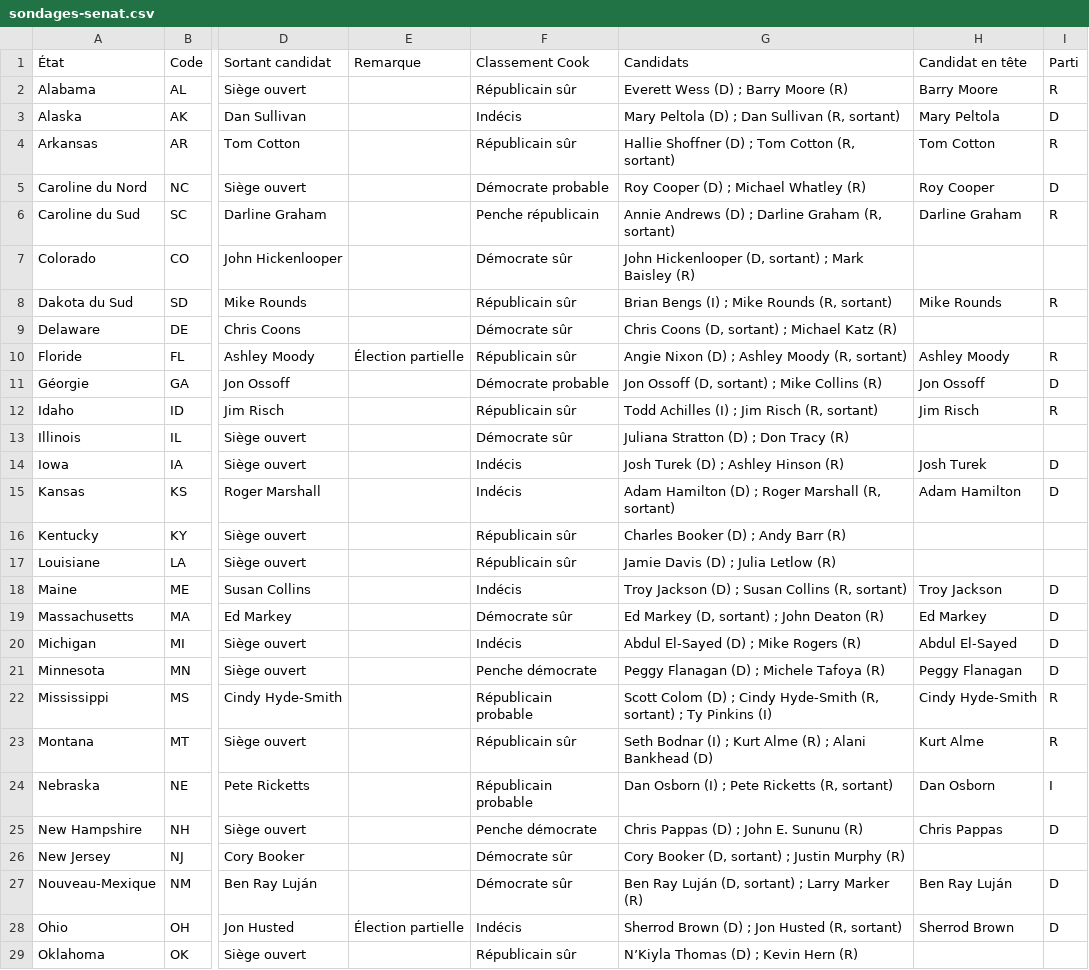
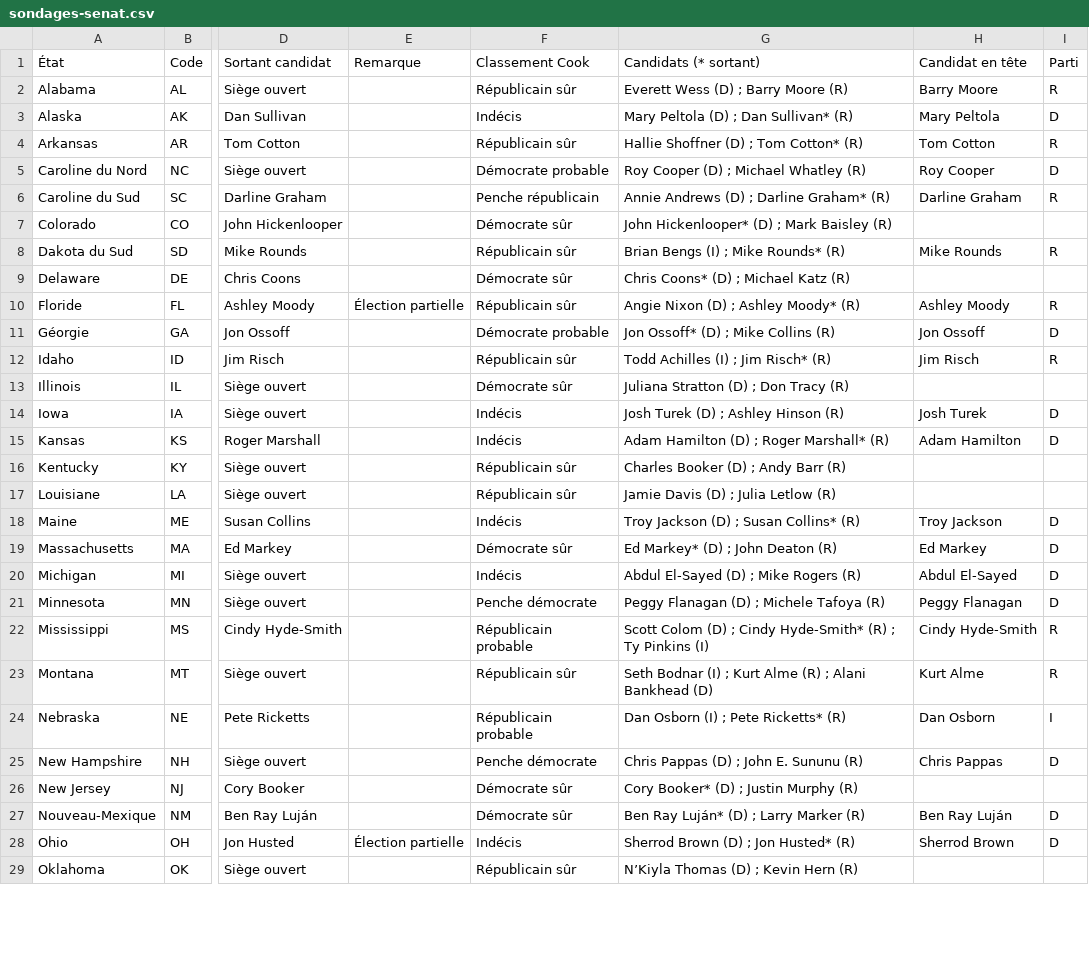
Before and after one commit to MarinSai/midterms2026, a CSV file: data/sondages-senat.csv, drawn as a sheet; only a part is shown, gaps mark what is left out; the diff covers the shown part only; the diff names each change by its address in the sheet, - before the commit and + after, or states it on an @@ line.

```diff
--- a/data/sondages-senat.csv
+++ b/data/sondages-senat.csv
-G1: Candidats
+G1: Candidats (* sortant)
-G3 (Candidats (* sortant)): Mary Peltola (D) ; Dan Sullivan (R, sortant)
+G3 (Candidats (* sortant)): Mary Peltola (D) ; Dan Sullivan* (R)
-G4 (Candidats (* sortant)): Hallie Shoffner (D) ; Tom Cotton (R, sortant)
+G4 (Candidats (* sortant)): Hallie Shoffner (D) ; Tom Cotton* (R)
-G6 (Candidats (* sortant)): Annie Andrews (D) ; Darline Graham (R, sortant)
+G6 (Candidats (* sortant)): Annie Andrews (D) ; Darline Graham* (R)
-G7 (Candidats (* sortant)): John Hickenlooper (D, sortant) ; Mark Baisley (R)
+G7 (Candidats (* sortant)): John Hickenlooper* (D) ; Mark Baisley (R)
-G8 (Candidats (* sortant)): Brian Bengs (I) ; Mike Rounds (R, sortant)
+G8 (Candidats (* sortant)): Brian Bengs (I) ; Mike Rounds* (R)
-G9 (Candidats (* sortant)): Chris Coons (D, sortant) ; Michael Katz (R)
+G9 (Candidats (* sortant)): Chris Coons* (D) ; Michael Katz (R)
-G10 (Candidats (* sortant)): Angie Nixon (D) ; Ashley Moody (R, sortant)
+G10 (Candidats (* sortant)): Angie Nixon (D) ; Ashley Moody* (R)
-G11 (Candidats (* sortant)): Jon Ossoff (D, sortant) ; Mike Collins (R)
+G11 (Candidats (* sortant)): Jon Ossoff* (D) ; Mike Collins (R)
-G12 (Candidats (* sortant)): Todd Achilles (I) ; Jim Risch (R, sortant)
+G12 (Candidats (* sortant)): Todd Achilles (I) ; Jim Risch* (R)
-G15 (Candidats (* sortant)): Adam Hamilton (D) ; Roger Marshall (R, sortant)
+G15 (Candidats (* sortant)): Adam Hamilton (D) ; Roger Marshall* (R)
-G18 (Candidats (* sortant)): Troy Jackson (D) ; Susan Collins (R, sortant)
+G18 (Candidats (* sortant)): Troy Jackson (D) ; Susan Collins* (R)
-G19 (Candidats (* sortant)): Ed Markey (D, sortant) ; John Deaton (R)
+G19 (Candidats (* sortant)): Ed Markey* (D) ; John Deaton (R)
-G22 (Candidats (* sortant)): …; Cindy Hyde-Smith (R, sortant) ; Ty…
+G22 (Candidats (* sortant)): …; Cindy Hyde-Smith* (R) ; Ty…
-G24 (Candidats (* sortant)): Dan Osborn (I) ; Pete Ricketts (R, sortant)
+G24 (Candidats (* sortant)): Dan Osborn (I) ; Pete Ricketts* (R)
-G26 (Candidats (* sortant)): Cory Booker (D, sortant) ; Justin Murphy (R)
+G26 (Candidats (* sortant)): Cory Booker* (D) ; Justin Murphy (R)
-G27 (Candidats (* sortant)): Ben Ray Luján (D, sortant) ; Larry Marker (R)
+G27 (Candidats (* sortant)): Ben Ray Luján* (D) ; Larry Marker (R)
-G28 (Candidats (* sortant)): Sherrod Brown (D) ; Jon Husted (R, sortant)
+G28 (Candidats (* sortant)): Sherrod Brown (D) ; Jon Husted* (R)
```
Also changed, not shown: 5 edited cells elsewhere in this file, data/sondages-chambre.csv, 1 other file.
